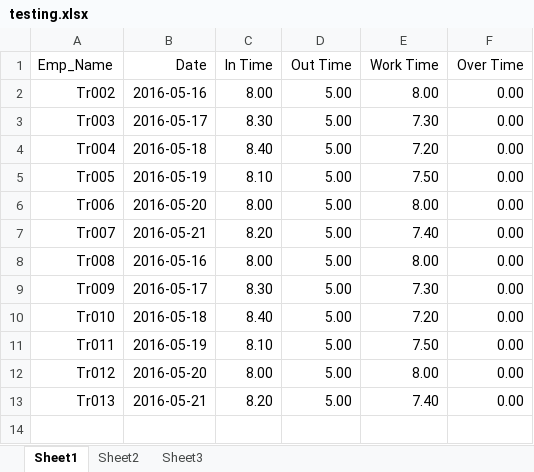
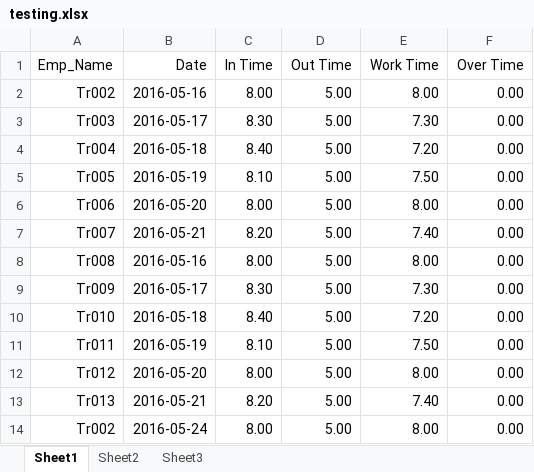
Before and after one commit to sajithaliyanage/Team-IGNIS, an Excel workbook: view/site/testing.xlsx, sheet Sheet1, drawn as a sheet; values as stored, in another font and other column widths than the file's, no borders; the diff names each change by its address in the sheet, - before the commit and + after, or states it on an @@ line.

```diff
--- a/view/site/testing.xlsx (sheet Sheet1)
+++ b/view/site/testing.xlsx (sheet Sheet1)
+row 14: Tr002 | 2016-05-24 | 8.00 | 5.00 | 8.00 | 0.00
```
Also changed, not shown: view/site/new.xlsx, 3 other files.
